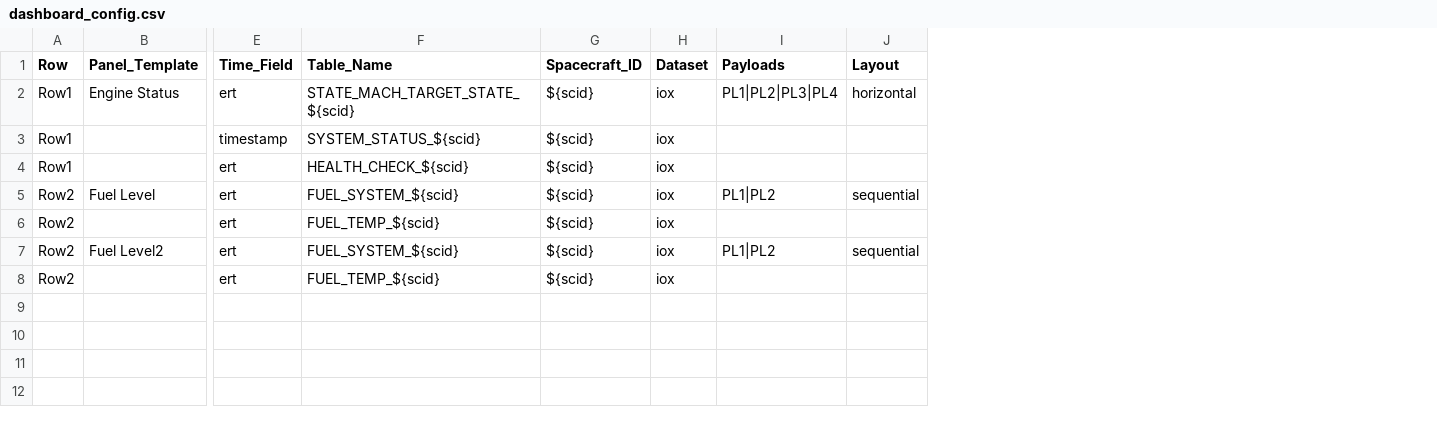
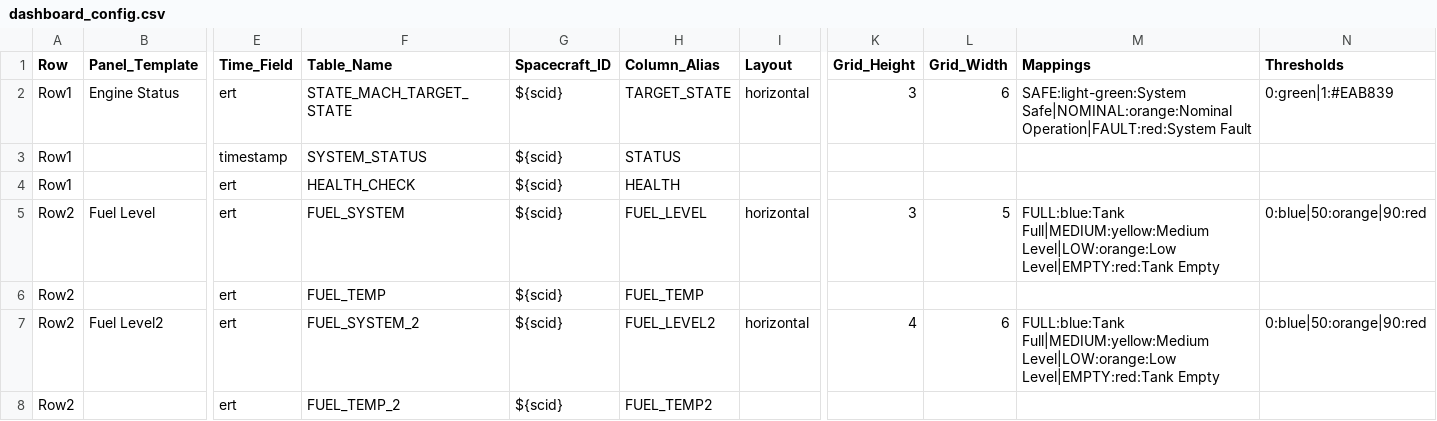
Before and after one commit to kushalmae/grafana_dashboards, a CSV file: dashboard_config.csv, drawn as a sheet; only a part is shown, gaps mark what is left out; removed rows and columns are numbered as before the commit, all else as after; the diff names each change by its address in the sheet, - before the commit and + after, or states it on an @@ line.

```diff
--- a/dashboard_config.csv
+++ b/dashboard_config.csv
-column F (Table_Name), rows 2-8: STATE_MACH_TARGET_STATE_${scid} | SYSTEM_STATUS_${scid} | HEALTH_CHECK_${scid} | FUEL_SYSTEM_${scid} | FUEL_TEMP_${scid} | FUEL_SYSTEM_${scid} | FUEL_TEMP_${scid}
+column F (Table_Name), rows 2-8: STATE_MACH_TARGET_STATE | SYSTEM_STATUS | HEALTH_CHECK | FUEL_SYSTEM | FUEL_TEMP | FUEL_SYSTEM_2 | FUEL_TEMP_2
-column H (Dataset), rows 2-8: all iox
-column I (Payloads), rows 2-7: PL1|PL2|PL3|PL4 |  |  | PL1|PL2 |  | PL1|PL2
+column H (Column_Alias), rows 2-8: TARGET_STATE | STATUS | HEALTH | FUEL_LEVEL | FUEL_TEMP | FUEL_LEVEL2 | FUEL_TEMP2
+column K (Grid_Height), rows 2-7: 3 |  |  | 3 |  | 4
+column L (Grid_Width), rows 2-7: 6 |  |  | 5 |  | 6
+column M (Mappings), rows 2-7: SAFE:light-green:System Safe|NOMINAL:orange:Nominal Operation|FAULT:red:System Fault |  |  | FULL:blue:Tank Full|MEDIUM:yellow:Medium Level|LOW:orange:Low Level|EMPTY:red:Tank Empty |  | FULL:blue:Tank Full|MEDIUM:yellow:Medium Level|LOW:orange:Low Level|EMPTY:red:Tank Empty
+column N (Thresholds), rows 2-7: 0:green|1:#EAB839 |  |  | 0:blue|50:orange|90:red |  | 0:blue|50:orange|90:red
-I5 (Layout): sequential
+I5 (Layout): horizontal
-I7 (Layout): sequential
+I7 (Layout): horizontal
```
Also changed, not shown: 4 other files.
